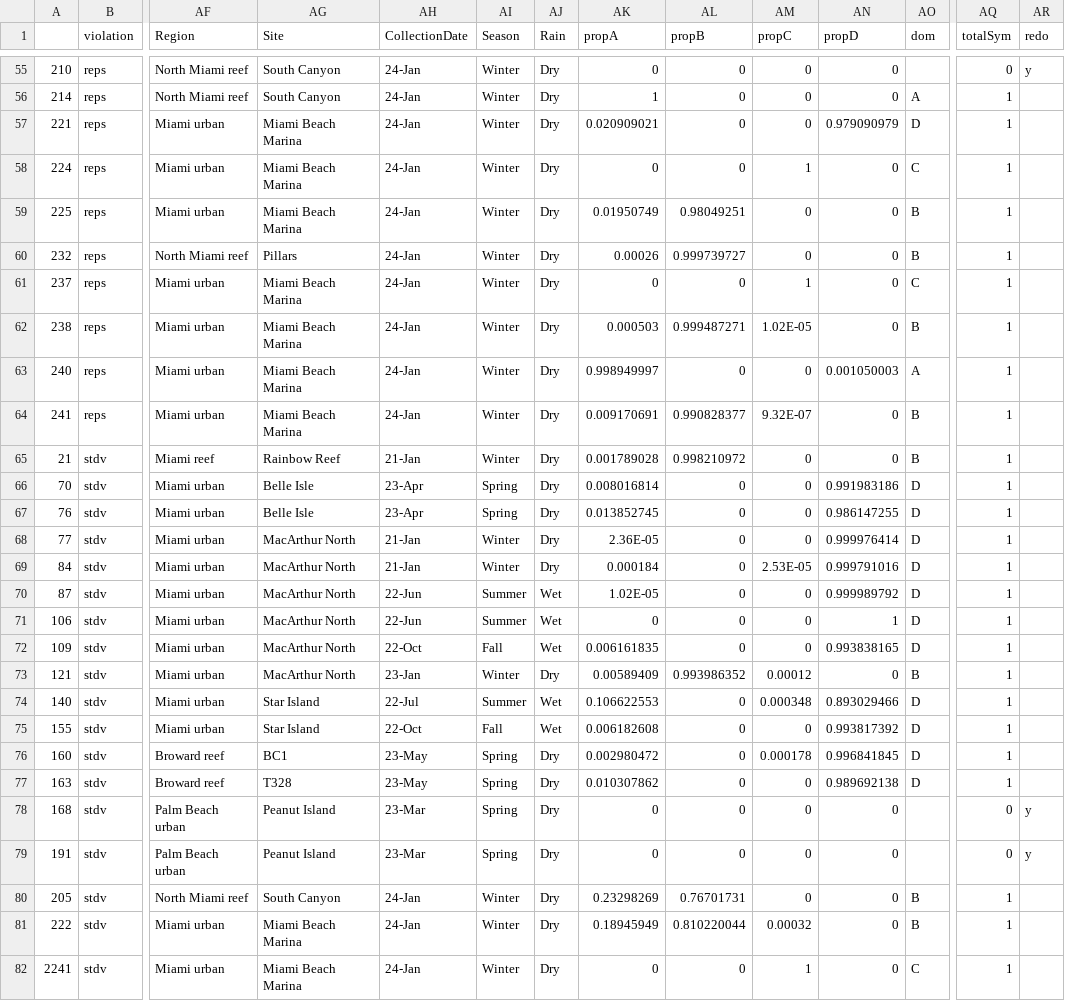
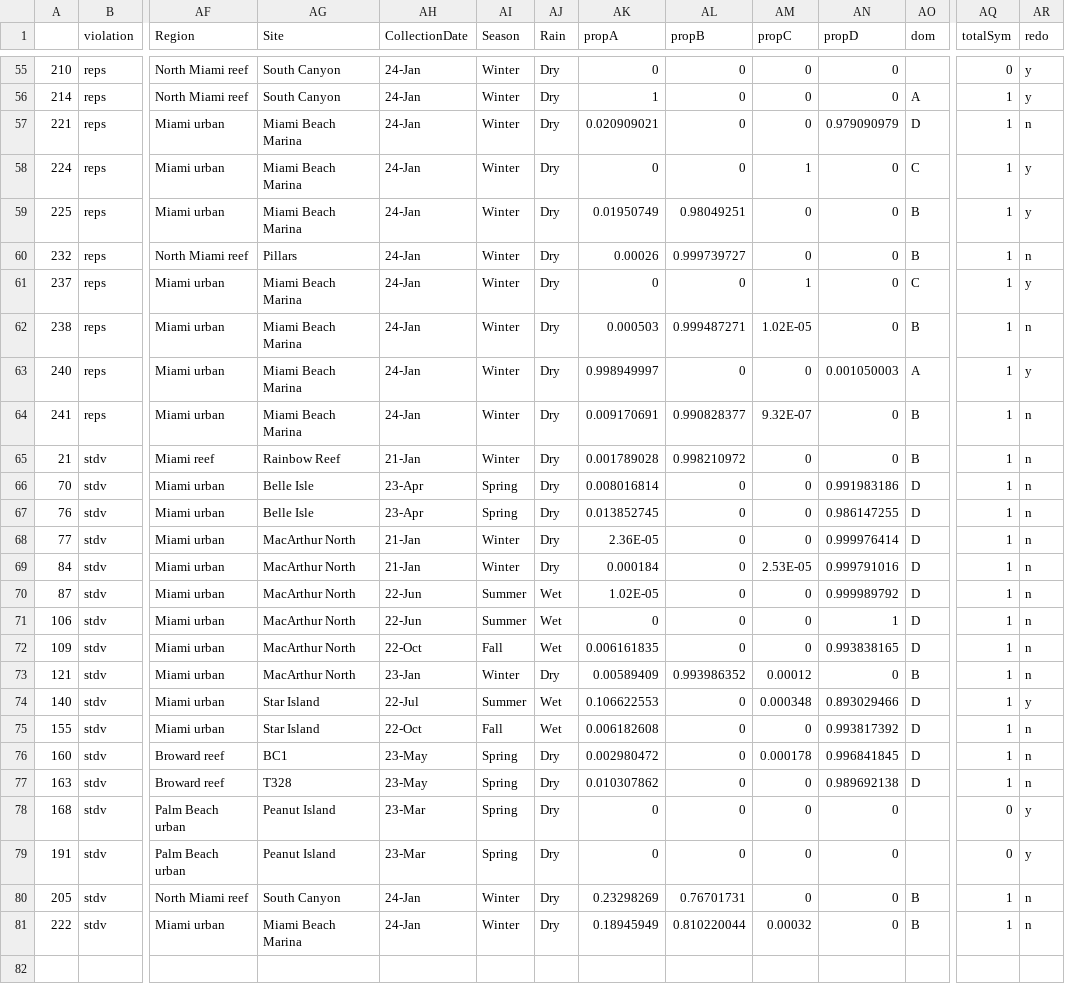
Before and after one commit to mstudiva/Urban-coral-population-genetics, a CSV file: symbionts/ToReRun_Pseu.csv, drawn as a sheet; only a part is shown, gaps mark what is left out; rows hold the shown columns only; the diff covers the shown part only; the diff names each change by its address in the sheet, - before the commit and + after, or states it on an @@ line.

```diff
--- a/symbionts/ToReRun_Pseu.csv
+++ b/symbionts/ToReRun_Pseu.csv
-AR56 (redo): (empty)
+AR56 (redo): y
-AR57 (redo): (empty)
+AR57 (redo): n
-AR58:AR59 (redo): (empty)
+AR58:AR59 (redo): y
-AR60 (redo): (empty)
+AR60 (redo): n
-AR61 (redo): (empty)
+AR61 (redo): y
-AR62 (redo): (empty)
+AR62 (redo): n
-AR63 (redo): (empty)
+AR63 (redo): y
-AR64:AR73 (redo): (empty)
+AR64:AR73 (redo): n
-AR74 (redo): (empty)
+AR74 (redo): y
-AR75:AR77 (redo): (empty)
+AR75:AR77 (redo): n
-AR80:AR81 (redo): (empty)
+AR80:AR81 (redo): n
-row 82: 2241 | stdv | Miami urban | Miami Beach Marina | 24-Jan | Winter | Dry | 0 | 0 | 1 | 0 | C | 1
```
Also changed, not shown: 1 removed row and 48 edited cells elsewhere in this file, symbionts/ToReRun_Dlab.csv, symbionts/ToReRun_Mcav.csv, 5 other files.
